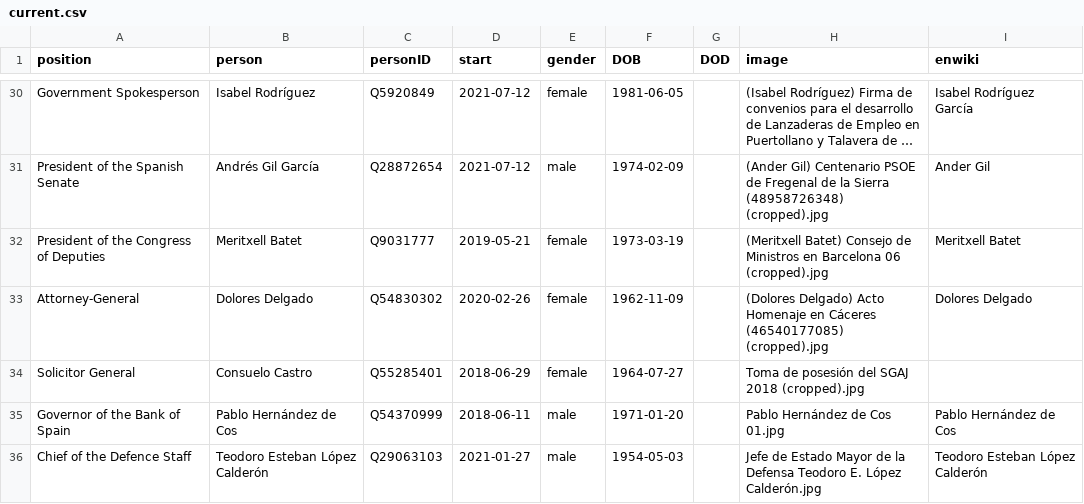
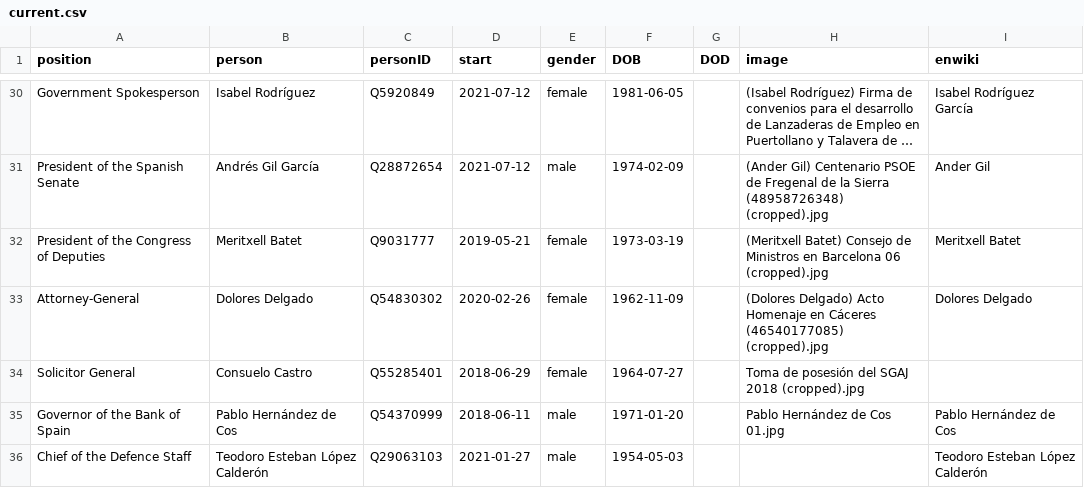
Before and after one commit to every-politician-scrapers/spain-ministers, a CSV file: html/current.csv, drawn as a sheet; only a part is shown, gaps mark what is left out; long unchanged cells end in ….

Commit message:
HTML update

```diff
--- a/html/current.csv
+++ b/html/current.csv
@@ -35,2 +35,2 @@ Solicitor General,Consuelo Castro,Q55285401,2018-06-29,female,1964-07-27,,Toma d
 Governor of the Bank of Spain,Pablo Hernández de Cos,Q54370999,2018-06-11,male,1971-01-20,,Pablo Hernández de Cos 01.jpg,Pablo Hernández de Cos
-Chief of the Defence Staff,Teodoro Esteban López Calderón,Q29063103,2021-01-27,male,1954-05-03,,Jefe de Estado Mayor de la Defensa Teodoro E. López Calderón.jpg,Teodoro Esteban López Calderón
+Chief of the Defence Staff,Teodoro Esteban López Calderón,Q29063103,2021-01-27,male,1954-05-03,,,Teodoro Esteban López Calderón
```
